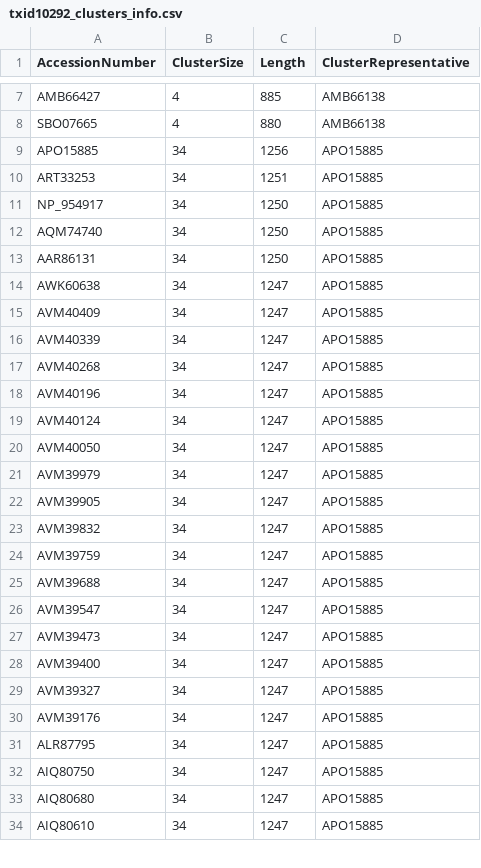
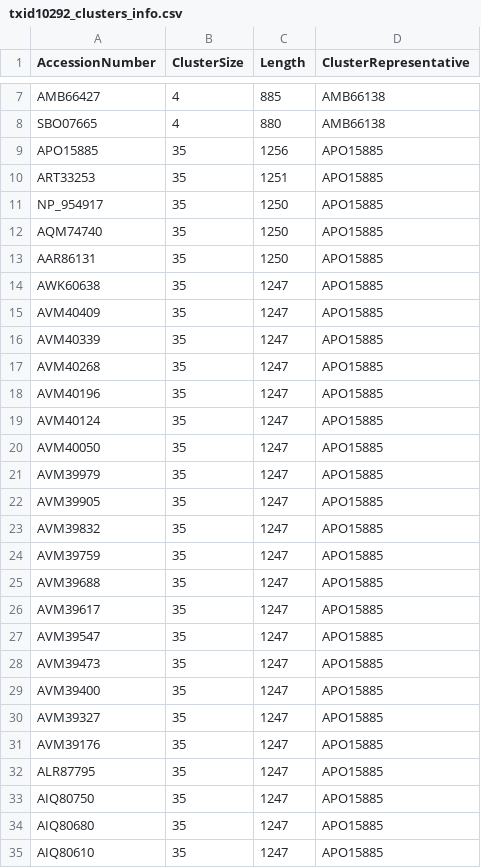
Before and after one commit to josephhughes/ViCTree, a CSV file: txid10292/txid10292_clusters_info.csv, drawn as a sheet; only a part is shown, gaps mark what is left out; the diff covers the shown part only.

Commit message:
Pipeline updated for txid10292

```diff
--- a/txid10292/txid10292_clusters_info.csv
+++ b/txid10292/txid10292_clusters_info.csv
@@ -8,27 +8,28 @@ AMB66427,4,885,AMB66138
 SBO07665,4,880,AMB66138
-APO15885,34,1256,APO15885
-ART33253,34,1251,APO15885
-NP_954917,34,1250,APO15885
-AQM74740,34,1250,APO15885
-AAR86131,34,1250,APO15885
-AWK60638,34,1247,APO15885
-AVM40409,34,1247,APO15885
-AVM40339,34,1247,APO15885
-AVM40268,34,1247,APO15885
-AVM40196,34,1247,APO15885
-AVM40124,34,1247,APO15885
-AVM40050,34,1247,APO15885
-AVM39979,34,1247,APO15885
-AVM39905,34,1247,APO15885
-AVM39832,34,1247,APO15885
-AVM39759,34,1247,APO15885
-AVM39688,34,1247,APO15885
-AVM39547,34,1247,APO15885
-AVM39473,34,1247,APO15885
-AVM39400,34,1247,APO15885
-AVM39327,34,1247,APO15885
-AVM39176,34,1247,APO15885
-ALR87795,34,1247,APO15885
-AIQ80750,34,1247,APO15885
-AIQ80680,34,1247,APO15885
-AIQ80610,34,1247,APO15885
+APO15885,35,1256,APO15885
+ART33253,35,1251,APO15885
+NP_954917,35,1250,APO15885
+AQM74740,35,1250,APO15885
+AAR86131,35,1250,APO15885
+AWK60638,35,1247,APO15885
+AVM40409,35,1247,APO15885
+AVM40339,35,1247,APO15885
+AVM40268,35,1247,APO15885
+AVM40196,35,1247,APO15885
+AVM40124,35,1247,APO15885
+AVM40050,35,1247,APO15885
+AVM39979,35,1247,APO15885
+AVM39905,35,1247,APO15885
+AVM39832,35,1247,APO15885
+AVM39759,35,1247,APO15885
+AVM39688,35,1247,APO15885
+AVM39617,35,1247,APO15885
+AVM39547,35,1247,APO15885
+AVM39473,35,1247,APO15885
+AVM39400,35,1247,APO15885
+AVM39327,35,1247,APO15885
+AVM39176,35,1247,APO15885
+ALR87795,35,1247,APO15885
+AIQ80750,35,1247,APO15885
+AIQ80680,35,1247,APO15885
+AIQ80610,35,1247,APO15885
```
Also changed, not shown: 17 moved rows and 8 edited cells elsewhere in this file, 11 other files.
